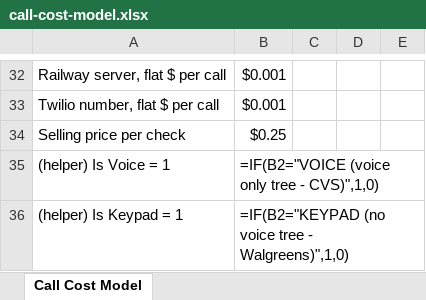
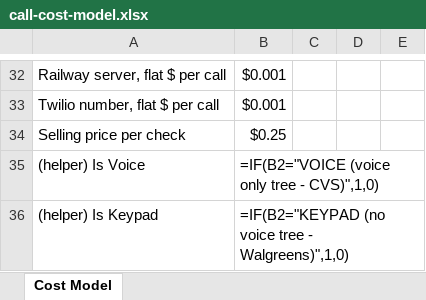
Before and after one commit to nocodehandsfree/checkitforme, an Excel workbook: call-cost-model.xlsx, sheet Cost Model, drawn as a sheet; only a part is shown, gaps mark what is left out; values as stored, in another font and other column widths than the file's, no cell formats; formulas without a stored value are shown as written; the diff covers the shown part only; the diff names each change by its address in the sheet, - before the commit and + after, or states it on an @@ line.

```diff
--- a/call-cost-model.xlsx (sheet Cost Model)
+++ b/call-cost-model.xlsx (sheet Cost Model)
-sheet tab: Call Cost Model
+sheet tab: Cost Model
-A35: (helper) Is Voice = 1
+A35: (helper) Is Voice
-A36: (helper) Is Keypad = 1
+A36: (helper) Is Keypad
```
Also changed, not shown: 2 added rows, 2 removed rows and 16 edited cells elsewhere in this sheet, cell formats.
